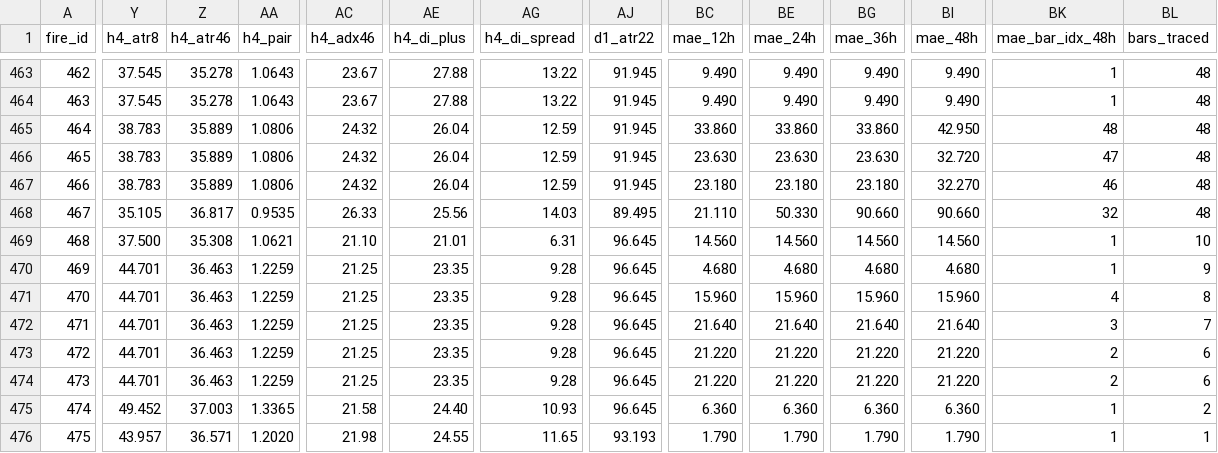
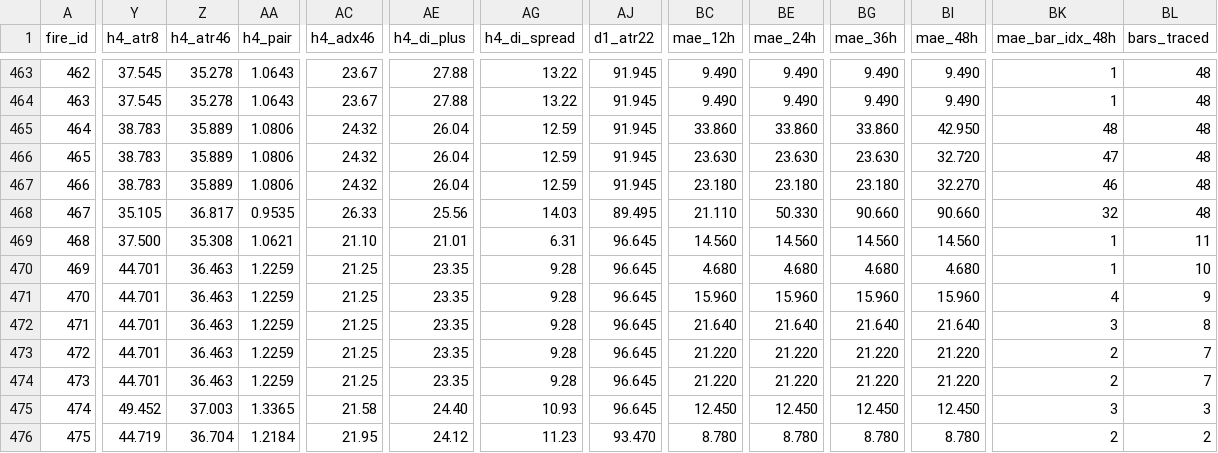
Before and after one commit to arokamiya98-svg/adxscore-heatmap, a CSV file: mt5_data/daily/signal_fires.csv, drawn as a sheet; only a part is shown, gaps mark what is left out; the diff covers the shown part only; the diff names each change by its address in the sheet, - before the commit and + after, or states it on an @@ line.

Commit message:
data: VPS pool update 2026-08-20 10:00:07

```diff
--- a/mt5_data/daily/signal_fires.csv
+++ b/mt5_data/daily/signal_fires.csv
-BL469 (bars_traced): 10
+BL469 (bars_traced): 11
-BL470 (bars_traced): 9
+BL470 (bars_traced): 10
-BL471 (bars_traced): 8
+BL471 (bars_traced): 9
-BL472 (bars_traced): 7
+BL472 (bars_traced): 8
-BL473:BL474 (bars_traced): 6
+BL473:BL474 (bars_traced): 7
-BC475 (mae_12h): 6.360
+BC475 (mae_12h): 12.450
-BE475 (mae_24h): 6.360
+BE475 (mae_24h): 12.450
-BG475 (mae_36h): 6.360
+BG475 (mae_36h): 12.450
-BI475 (mae_48h): 6.360
+BI475 (mae_48h): 12.450
-BK475 (mae_bar_idx_48h): 1
+BK475 (mae_bar_idx_48h): 3
-BL475 (bars_traced): 2
+BL475 (bars_traced): 3
-Y476 (h4_atr8): 43.957
+Y476 (h4_atr8): 44.719
-Z476 (h4_atr46): 36.571
+Z476 (h4_atr46): 36.704
-AA476 (h4_pair): 1.2020
+AA476 (h4_pair): 1.2184
-AC476 (h4_adx46): 21.98
+AC476 (h4_adx46): 21.95
-AE476 (h4_di_plus): 24.55
+AE476 (h4_di_plus): 24.12
-AG476 (h4_di_spread): 11.65
+AG476 (h4_di_spread): 11.23
-AJ476 (d1_atr22): 93.193
+AJ476 (d1_atr22): 93.470
-BC476 (mae_12h): 1.790
+BC476 (mae_12h): 8.780
-BE476 (mae_24h): 1.790
+BE476 (mae_24h): 8.780
-BG476 (mae_36h): 1.790
+BG476 (mae_36h): 8.780
-BI476 (mae_48h): 1.790
+BI476 (mae_48h): 8.780
-BK476 (mae_bar_idx_48h): 1
+BK476 (mae_bar_idx_48h): 2
-BL476 (bars_traced): 1
+BL476 (bars_traced): 2
```
Also changed, not shown: 7 edited cells elsewhere in this file, mt5_data/ADX_Weekly_Above_v4.csv, mt5_data/H4PhaseAuto_weekly.csv, 3 other files.
